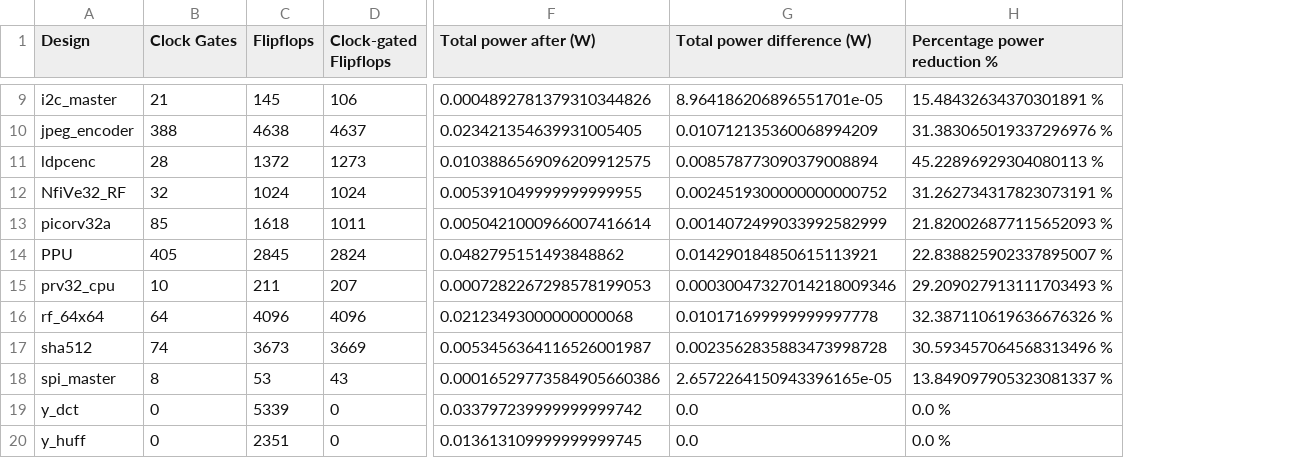
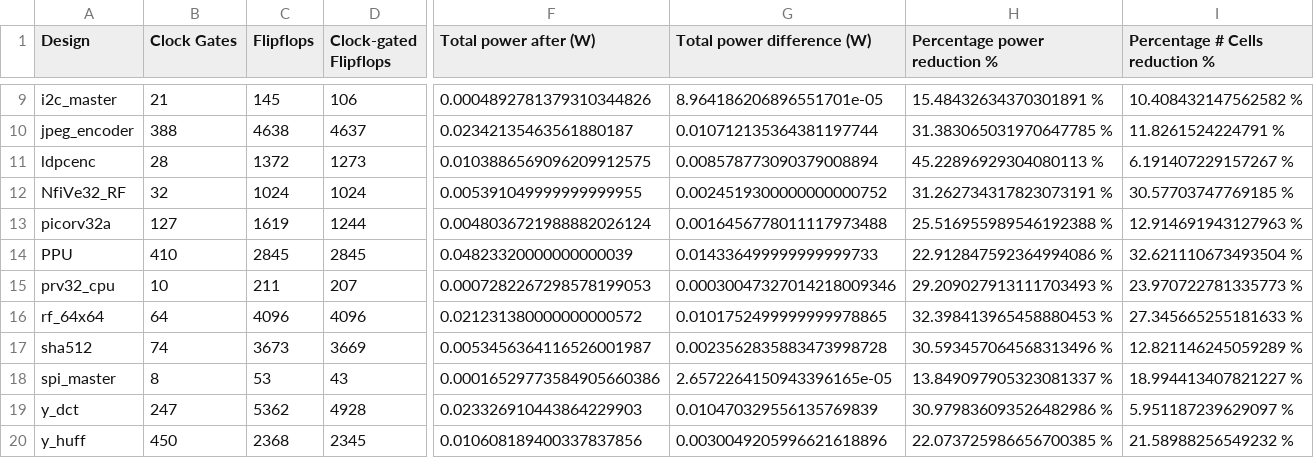
Before and after one commit to AUCOHL/Lighter, a CSV file: benchmarks.csv, drawn as a sheet; only a part is shown, gaps mark what is left out; the diff covers the shown part only; the diff names each change by its address in the sheet, - before the commit and + after, or states it on an @@ line.

```diff
--- a/benchmarks.csv
+++ b/benchmarks.csv
+column I (Percentage # Cells reduction %), rows 9-20: 10.408432147562582 % | 11.8261524224791 % | 6.191407229157267 % | 30.57703747769185 % | 12.914691943127963 % | 32.621110673493504 % | 23.970722781335773 % | 27.345665255181633 % | 12.821146245059289 % | 18.994413407821227 % | 5.951187239629097 % | 21.58988256549232 %
-F10 (Total power after (W)): 0.023421354639931005405
+F10 (Total power after (W)): 0.02342135463561880187
-G10 (Total power difference (W)): 0.010712135360068994209
+G10 (Total power difference (W)): 0.010712135364381197744
-H10 (Percentage power reduction %): 31.383065019337296976 %
+H10 (Percentage power reduction %): 31.383065031970647785 %
-B13 (Clock Gates): 85
+B13 (Clock Gates): 127
-C13 (Flipflops): 1618
+C13 (Flipflops): 1619
-D13 (Clock-gated Flipflops): 1011
+D13 (Clock-gated Flipflops): 1244
-F13 (Total power after (W)): 0.0050421000966007416614
+F13 (Total power after (W)): 0.0048036721988882026124
-G13 (Total power difference (W)): 0.0014072499033992582999
+G13 (Total power difference (W)): 0.0016456778011117973488
-H13 (Percentage power reduction %): 21.820026877115652093 %
+H13 (Percentage power reduction %): 25.516955989546192388 %
-B14 (Clock Gates): 405
+B14 (Clock Gates): 410
-D14 (Clock-gated Flipflops): 2824
+D14 (Clock-gated Flipflops): 2845
-F14 (Total power after (W)): 0.0482795151493848862
+F14 (Total power after (W)): 0.04823320000000000039
-G14 (Total power difference (W)): 0.014290184850615113921
+G14 (Total power difference (W)): 0.014336499999999999733
-H14 (Percentage power reduction %): 22.838825902337895007 %
+H14 (Percentage power reduction %): 22.912847592364994086 %
-F16 (Total power after (W)): 0.02123493000000000068
+F16 (Total power after (W)): 0.021231380000000000572
-G16 (Total power difference (W)): 0.010171699999999997778
+G16 (Total power difference (W)): 0.0101752499999999978865
-H16 (Percentage power reduction %): 32.387110619636676326 %
+H16 (Percentage power reduction %): 32.398413965458880453 %
-B19 (Clock Gates): 0
+B19 (Clock Gates): 247
-C19 (Flipflops): 5339
+C19 (Flipflops): 5362
-D19 (Clock-gated Flipflops): 0
+D19 (Clock-gated Flipflops): 4928
-F19 (Total power after (W)): 0.033797239999999999742
+F19 (Total power after (W)): 0.023326910443864229903
-G19 (Total power difference (W)): 0.0
+G19 (Total power difference (W)): 0.010470329556135769839
-H19 (Percentage power reduction %): 0.0 %
+H19 (Percentage power reduction %): 30.979836093526482986 %
-B20 (Clock Gates): 0
+B20 (Clock Gates): 450
-C20 (Flipflops): 2351
+C20 (Flipflops): 2368
-D20 (Clock-gated Flipflops): 0
+D20 (Clock-gated Flipflops): 2345
-F20 (Total power after (W)): 0.013613109999999999745
+F20 (Total power after (W)): 0.010608189400337837856
-G20 (Total power difference (W)): 0.0
+G20 (Total power difference (W)): 0.0030049205996621618896
-H20 (Percentage power reduction %): 0.0 %
+H20 (Percentage power reduction %): 22.073725986656700385 %
```
Also changed, not shown: 35 edited cells elsewhere in this file, power_report/stats/stats_file.csv, power_report/stats/stats_leakage_file.csv, 1 other file.
